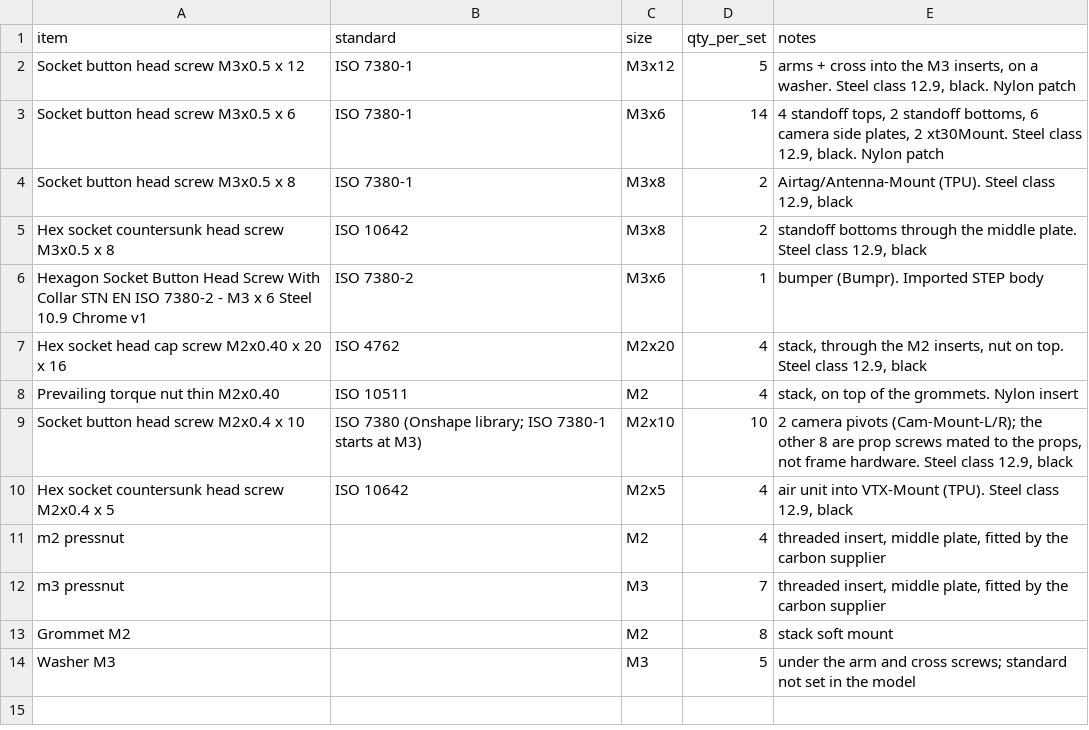
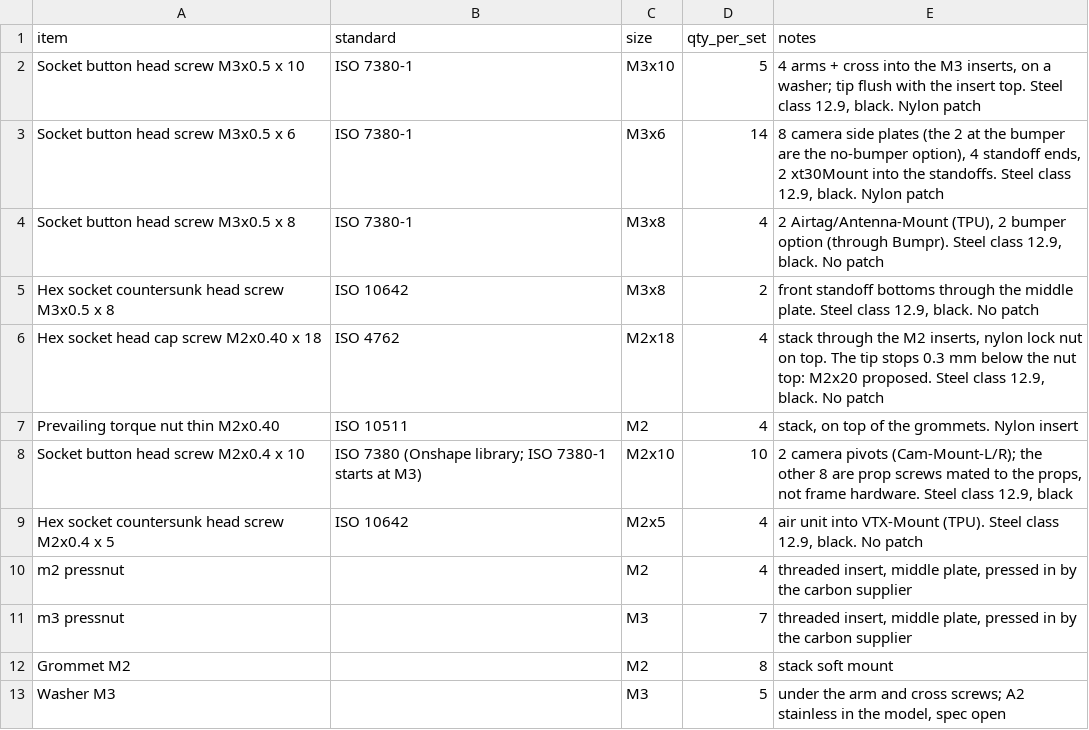
Before and after one commit to OpenDrone-hw/OpenFrame-3F, a CSV file: hardware.csv, drawn as a sheet.

```diff
--- a/hardware.csv
+++ b/hardware.csv
@@ -1,14 +1,13 @@
 item,standard,size,qty_per_set,notes
-Socket button head screw M3x0.5 x 12,ISO 7380-1,M3x12,5,"arms + cross into the M3 inserts, on a washer. Steel class 12.9, black. Nylon patch"
-Socket button head screw M3x0.5 x 6,ISO 7380-1,M3x6,14,"4 standoff tops, 2 standoff bottoms, 6 camera side plates, 2 xt30Mount. Steel class 12.9, black. Nylon patch"
-Socket button head screw M3x0.5 x 8,ISO 7380-1,M3x8,2,"Airtag/Antenna-Mount (TPU). Steel class 12.9, black"
-Hex socket countersunk head screw M3x0.5 x 8,ISO 10642,M3x8,2,"standoff bottoms through the middle plate. Steel class 12.9, black"
-Hexagon Socket Button Head Screw With Collar STN EN ISO 7380-2 - M3 x 6 Steel 10.9 Chrome v1,ISO 7380-2,M3x6,1,bumper (Bumpr). Imported STEP body
-Hex socket head cap screw M2x0.40 x 20 x 16,ISO 4762,M2x20,4,"stack, through the M2 inserts, nut on top. Steel class 12.9, black"
+Socket button head screw M3x0.5 x 10,ISO 7380-1,M3x10,5,"4 arms + cross into the M3 inserts, on a washer; tip flush with the insert top. Steel class 12.9, black. Nylon patch"
+Socket button head screw M3x0.5 x 6,ISO 7380-1,M3x6,14,"8 camera side plates (the 2 at the bumper are the no-bumper option), 4 standoff ends, 2 xt30Mount into the standoffs. Steel class 12.9, black. Nylon patch"
+Socket button head screw M3x0.5 x 8,ISO 7380-1,M3x8,4,"2 Airtag/Antenna-Mount (TPU), 2 bumper option (through Bumpr). Steel class 12.9, black. No patch"
+Hex socket countersunk head screw M3x0.5 x 8,ISO 10642,M3x8,2,"front standoff bottoms through the middle plate. Steel class 12.9, black. No patch"
+Hex socket head cap screw M2x0.40 x 18,ISO 4762,M2x18,4,"stack through the M2 inserts, nylon lock nut on top. The tip stops 0.3 mm below the nut top: M2x20 proposed. Steel class 12.9, black. No patch"
 Prevailing torque nut thin M2x0.40,ISO 10511,M2,4,"stack, on top of the grommets. Nylon insert"
 Socket button head screw M2x0.4 x 10,ISO 7380 (Onshape library; ISO 7380-1 starts at M3),M2x10,10,"2 camera pivots (Cam-Mount-L/R); the other 8 are prop screws mated to the props, not frame hardware. Steel class 12.9, black"
-Hex socket countersunk head screw M2x0.4 x 5,ISO 10642,M2x5,4,"air unit into VTX-Mount (TPU). Steel class 12.9, black"
-m2 pressnut,,M2,4,"threaded insert, middle plate, fitted by the carbon supplier"
-m3 pressnut,,M3,7,"threaded insert, middle plate, fitted by the carbon supplier"
+Hex socket countersunk head screw M2x0.4 x 5,ISO 10642,M2x5,4,"air unit into VTX-Mount (TPU). Steel class 12.9, black. No patch"
+m2 pressnut,,M2,4,"threaded insert, middle plate, pressed in by the carbon supplier"
+m3 pressnut,,M3,7,"threaded insert, middle plate, pressed in by the carbon supplier"
 Grommet M2,,M2,8,stack soft mount
-Washer M3,,M3,5,under the arm and cross screws; standard not set in the model
+Washer M3,,M3,5,"under the arm and cross screws; A2 stainless in the model, spec open"
```
Also changed, not shown: parts.csv, 24 other files.
